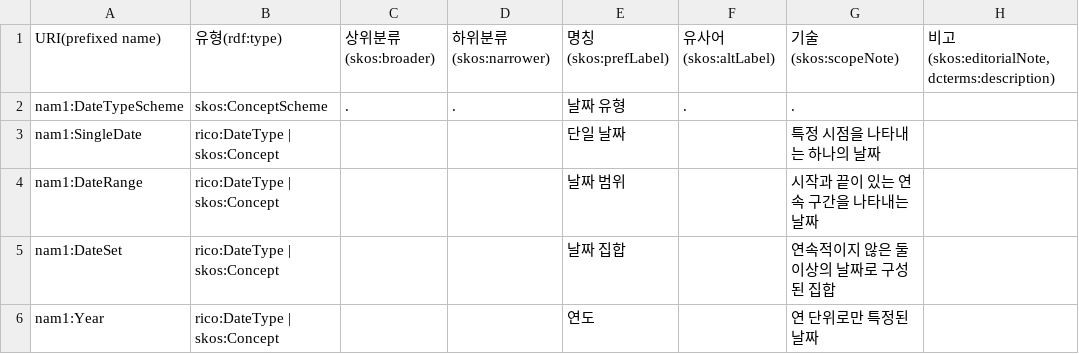
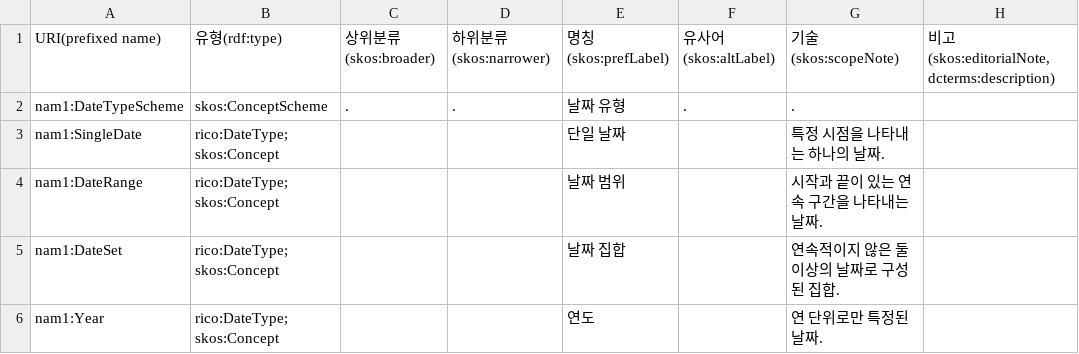
Before and after one commit to lseun135/NAontology_study, a CSV file: docs/m1-record/DateType.csv, drawn as a sheet.

Commit message:
Update DateType.csv

```diff
--- a/docs/m1-record/DateType.csv
+++ b/docs/m1-record/DateType.csv
@@ -2,5 +2,5 @@
 nam1:DateTypeScheme,skos:ConceptScheme,.,.,날짜 유형,.,.,
-nam1:SingleDate,rico:DateType | skos:Concept,,,단일 날짜,,특정 시점을 나타내는 하나의 날짜,
-nam1:DateRange,rico:DateType | skos:Concept,,,날짜 범위,,시작과 끝이 있는 연속 구간을 나타내는 날짜,
-nam1:DateSet,rico:DateType | skos:Concept,,,날짜 집합,,연속적이지 않은 둘 이상의 날짜로 구성된 집합,
-nam1:Year,rico:DateType | skos:Concept,,,연도,,연 단위로만 특정된 날짜,
+nam1:SingleDate,rico:DateType; skos:Concept,,,단일 날짜,,특정 시점을 나타내는 하나의 날짜.,
+nam1:DateRange,rico:DateType; skos:Concept,,,날짜 범위,,시작과 끝이 있는 연속 구간을 나타내는 날짜.,
+nam1:DateSet,rico:DateType; skos:Concept,,,날짜 집합,,연속적이지 않은 둘 이상의 날짜로 구성된 집합.,
+nam1:Year,rico:DateType; skos:Concept,,,연도,,연 단위로만 특정된 날짜.,
```
